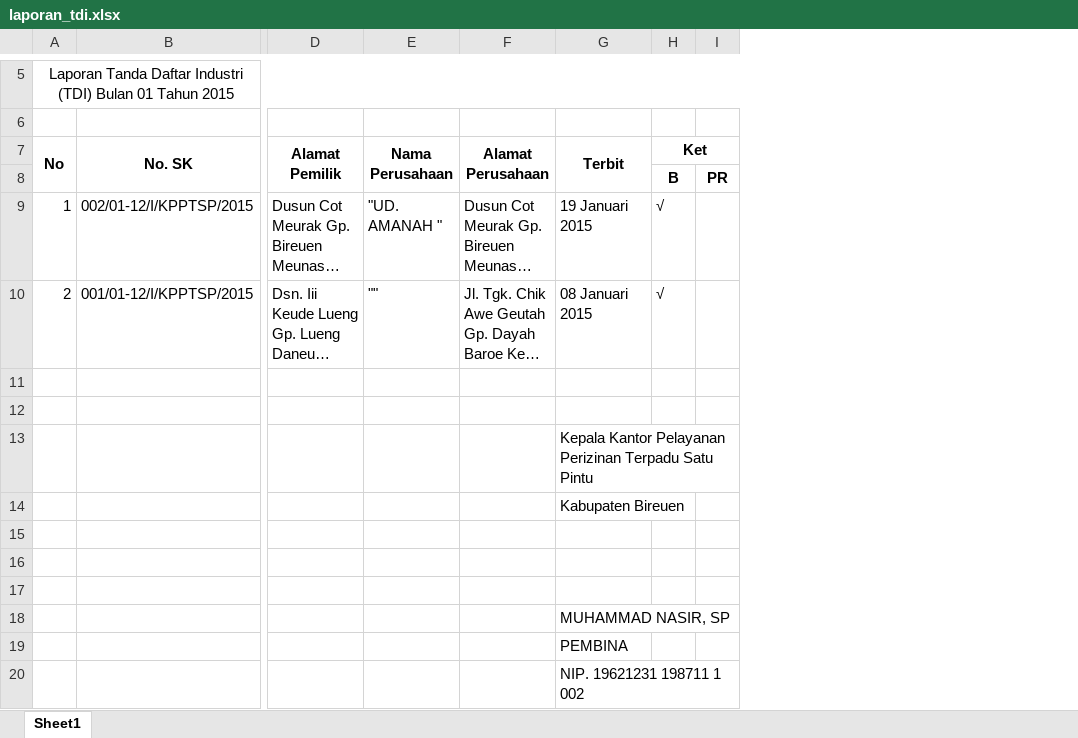
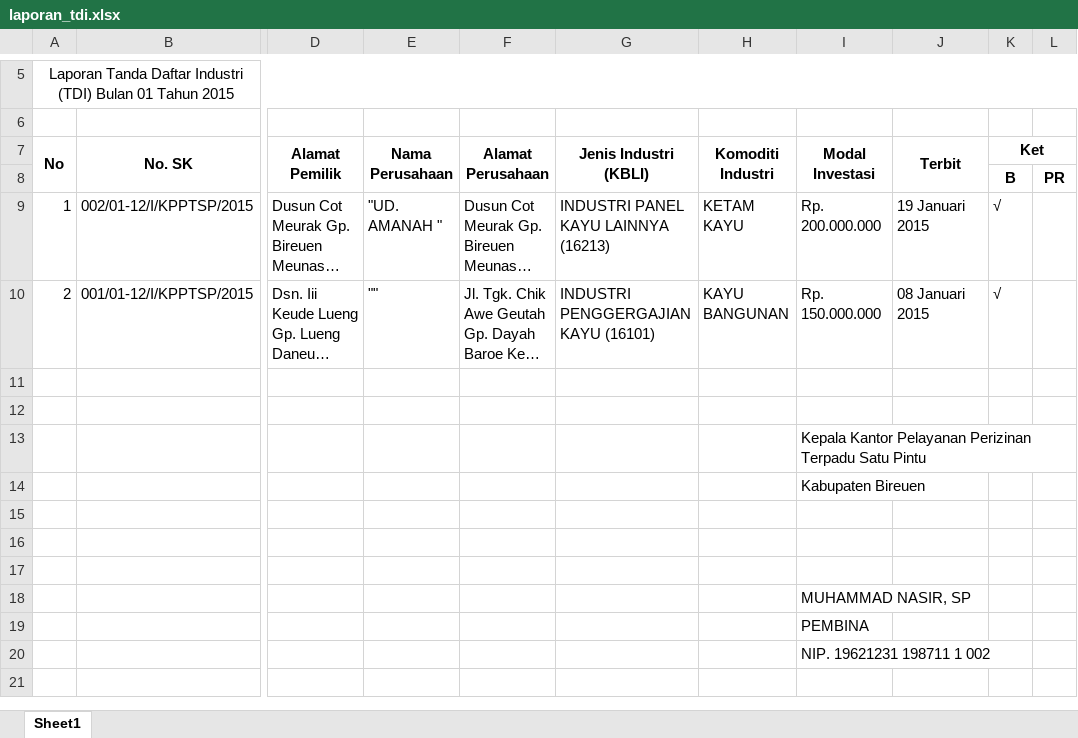
Before and after one commit to fachrurrina/simppadu, an Excel workbook: saved/laporan_tdi.xlsx, sheet Sheet1, drawn as a sheet; only a part is shown, gaps mark what is left out; long unchanged cells end in …; values as stored, in another font and other column widths than the file's, no borders; charts and pictures not drawn; removed rows and columns are numbered as before the commit, all else as after; rows hold the shown columns only; the diff names each change by its address in the sheet, - before the commit and + after, or states it on an @@ line.

```diff
--- a/saved/laporan_tdi.xlsx (sheet Sheet1)
+++ b/saved/laporan_tdi.xlsx (sheet Sheet1)
+column G (Jenis Industri (KBLI)), rows 9-10: INDUSTRI PANEL KAYU LAINNYA (16213) | INDUSTRI PENGGERGAJIAN KAYU (16101)
+column H (Komoditi Industri), rows 9-10: KETAM KAYU | KAYU BANGUNAN
+column I (Modal Investasi), rows 9-18: Rp. 200.000.000 | Rp. 150.000.000 |  |  | Kepala Kantor Pelayanan Perizinan Terpadu Satu Pintu | Kabupaten Bireuen |  |  |  | MUHAMMAD NASIR, SP
-row 13:  |  |  |  |  | Kepala Kantor Pelayanan Perizinan Terpadu Satu Pintu
-row 14:  |  |  |  |  | Kabupaten Bireuen
-J16 (Terbit): MUHAMMAD NASIR, SP
+J16 (Terbit): (empty)
-J17 (Terbit): PEMBINA
+J17 (Terbit): (empty)
-J18 (Terbit): NIP. 19621231 198711 1 002
+J18 (Terbit): (empty)
+row 19:  |  |  |  |  |  |  | PEMBINA
+row 20:  |  |  |  |  |  |  | NIP. 19621231 198711 1 002
```
Also changed, not shown: charts or pictures, saved/laporan_situ.xlsx, saved/laporan_siujk.xlsx, 6 other files.
